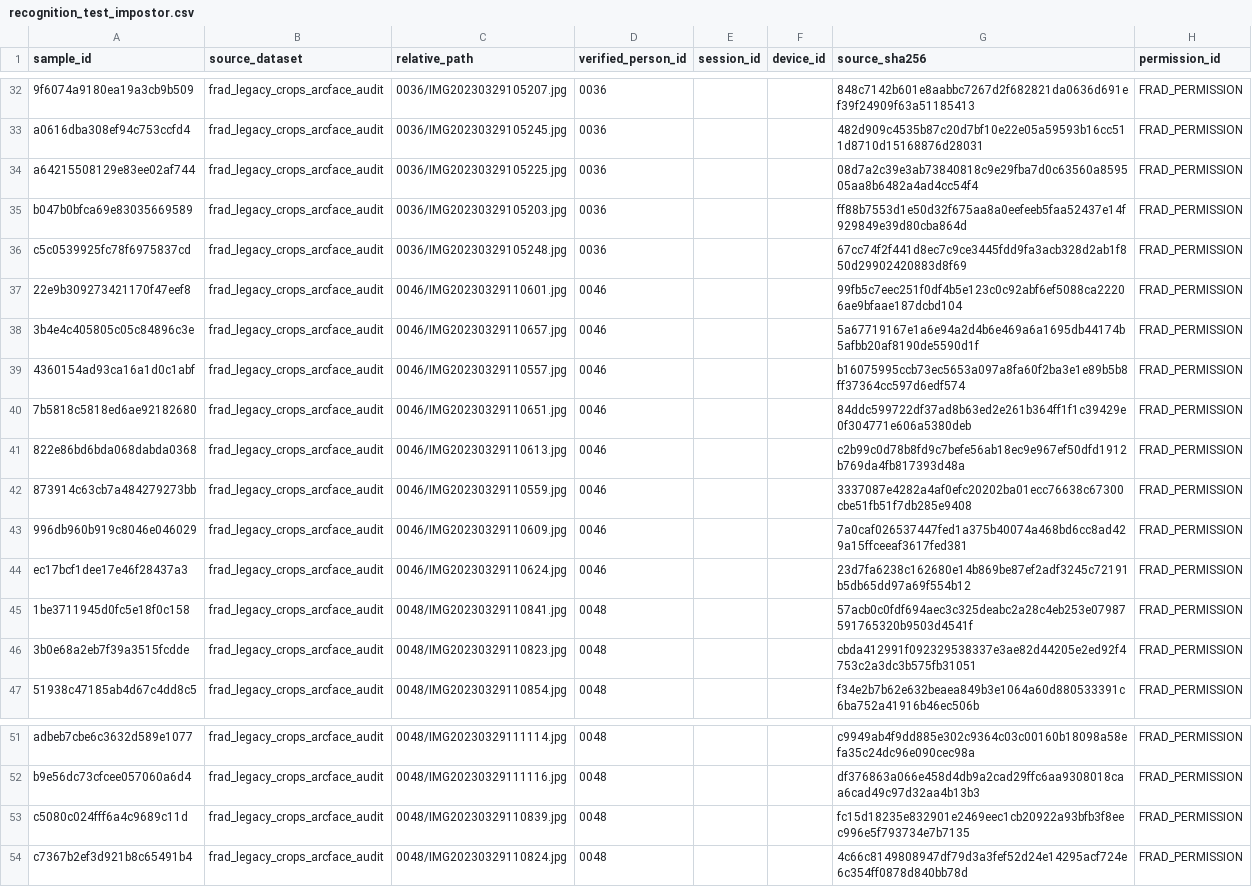
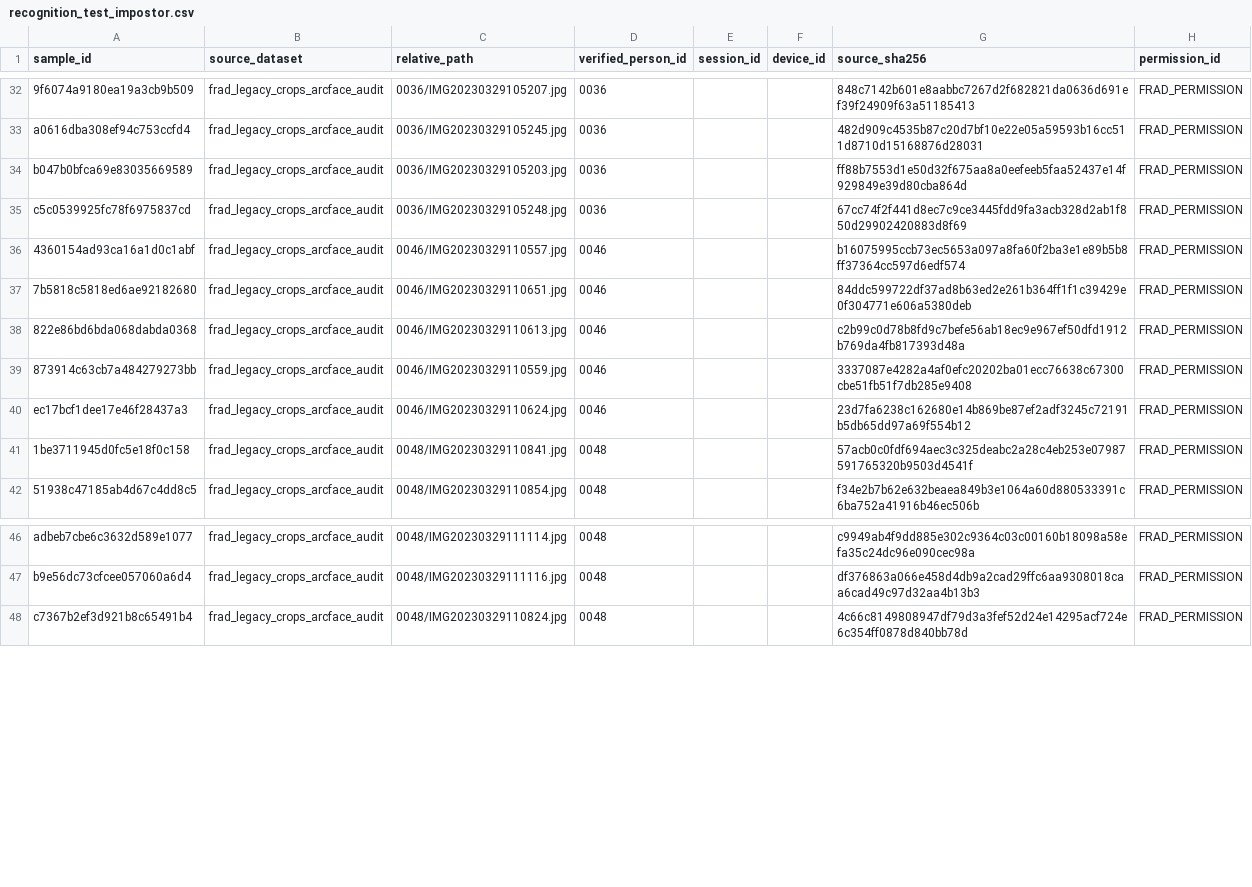
Before and after one commit to surjit10/face-recognition-liveness-detection, a CSV file: data/manifests/recognition_test_impostor.csv, drawn as a sheet; only a part is shown, gaps mark what is left out; the diff names each change by its address in the sheet, - before the commit and + after, or states it on an @@ line.

```diff
--- a/data/manifests/recognition_test_impostor.csv
+++ b/data/manifests/recognition_test_impostor.csv
-row 34: a64215508129e83ee02af744 | frad_legacy_crops_arcface_audit | 0036/IMG20230329105225.jpg | 0036 |  |  | 08d7a2c39e3ab73840818c9e29fba7d0c63560a859505aa8b6482a4ad4cc54f4 | FRAD_PERMISSION
-row 37: 22e9b309273421170f47eef8 | frad_legacy_crops_arcface_audit | 0046/IMG20230329110601.jpg | 0046 |  |  | 99fb5c7eec251f0df4b5e123c0c92abf6ef5088ca22206ae9bfaae187dcbd104 | FRAD_PERMISSION
-row 38: 3b4e4c405805c05c84896c3e | frad_legacy_crops_arcface_audit | 0046/IMG20230329110657.jpg | 0046 |  |  | 5a67719167e1a6e94a2d4b6e469a6a1695db44174b5afbb20af8190de5590d1f | FRAD_PERMISSION
-row 43: 996db960b919c8046e046029 | frad_legacy_crops_arcface_audit | 0046/IMG20230329110609.jpg | 0046 |  |  | 7a0caf026537447fed1a375b40074a468bd6cc8ad429a15ffceeaf3617fed381 | FRAD_PERMISSION
-row 46: 3b0e68a2eb7f39a3515fcdde | frad_legacy_crops_arcface_audit | 0048/IMG20230329110823.jpg | 0048 |  |  | cbda412991f092329538337e3ae82d44205e2ed92f4753c2a3dc3b575fb31051 | FRAD_PERMISSION
-row 53: c5080c024fff6a4c9689c11d | frad_legacy_crops_arcface_audit | 0048/IMG20230329110839.jpg | 0048 |  |  | fc15d18235e832901e2469eec1cb20922a93bfb3f8eec996e5f793734e7b7135 | FRAD_PERMISSION
```
Also changed, not shown: data/manifests/recognition_test_known.csv, data/manifests/recognition_val_impostor.csv, 30 other files.
